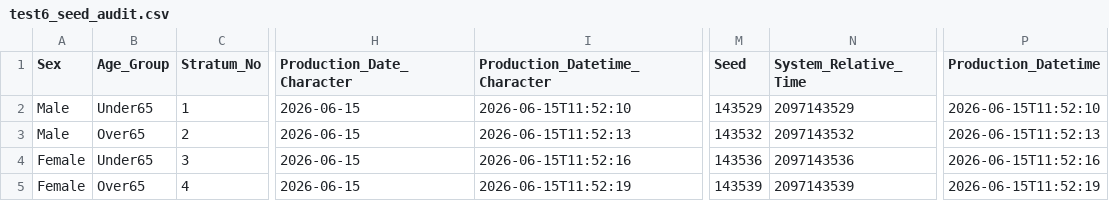
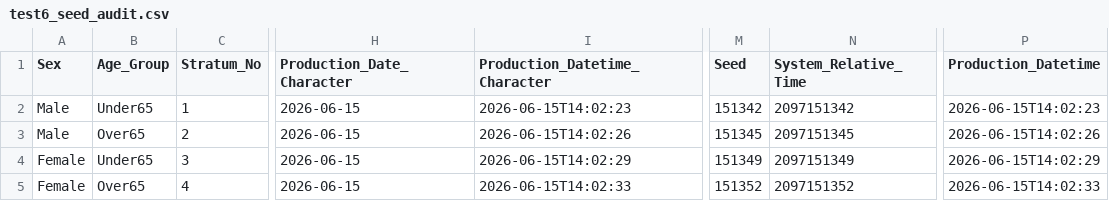
Before and after one commit to 0alpha0iota/clinical-trial-randomization, a CSV file: wxy_test/test6/test6_seed_audit.csv, drawn as a sheet; only a part is shown, gaps mark what is left out; the diff names each change by its address in the sheet, - before the commit and + after, or states it on an @@ line.

```diff
--- a/wxy_test/test6/test6_seed_audit.csv
+++ b/wxy_test/test6/test6_seed_audit.csv
-I2 (Production_Datetime_Character): 2026-06-15T11:52:10
+I2 (Production_Datetime_Character): 2026-06-15T14:02:23
-M2 (Seed): 143529
+M2 (Seed): 151342
-N2 (System_Relative_Time): 2097143529
+N2 (System_Relative_Time): 2097151342
-P2 (Production_Datetime): 2026-06-15T11:52:10
+P2 (Production_Datetime): 2026-06-15T14:02:23
-I3 (Production_Datetime_Character): 2026-06-15T11:52:13
+I3 (Production_Datetime_Character): 2026-06-15T14:02:26
-M3 (Seed): 143532
+M3 (Seed): 151345
-N3 (System_Relative_Time): 2097143532
+N3 (System_Relative_Time): 2097151345
-P3 (Production_Datetime): 2026-06-15T11:52:13
+P3 (Production_Datetime): 2026-06-15T14:02:26
-I4 (Production_Datetime_Character): 2026-06-15T11:52:16
+I4 (Production_Datetime_Character): 2026-06-15T14:02:29
-M4 (Seed): 143536
+M4 (Seed): 151349
-N4 (System_Relative_Time): 2097143536
+N4 (System_Relative_Time): 2097151349
-P4 (Production_Datetime): 2026-06-15T11:52:16
+P4 (Production_Datetime): 2026-06-15T14:02:29
-I5 (Production_Datetime_Character): 2026-06-15T11:52:19
+I5 (Production_Datetime_Character): 2026-06-15T14:02:33
-M5 (Seed): 143539
+M5 (Seed): 151352
-N5 (System_Relative_Time): 2097143539
+N5 (System_Relative_Time): 2097151352
-P5 (Production_Datetime): 2026-06-15T11:52:19
+P5 (Production_Datetime): 2026-06-15T14:02:33
```
Also changed, not shown: wxy_test/test6/test6_randomization_table.csv.
